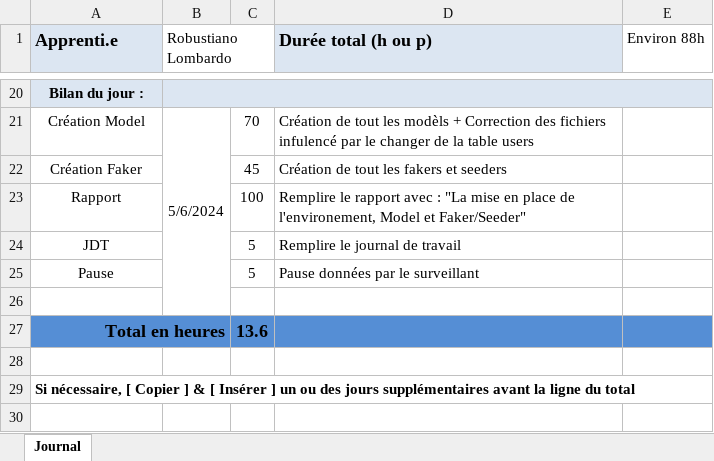
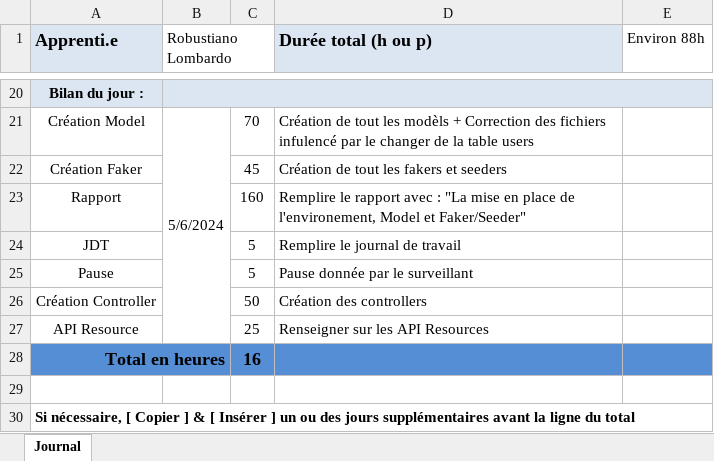
Before and after one commit to Robi2004/survey, an Excel workbook: doc/JdT.xlsx, sheet Journal, drawn as a sheet; only a part is shown, gaps mark what is left out; values as stored, in another font and other column widths than the file's, no borders; addresses are those after the commit; the diff names each change by its address in the sheet, - before the commit and + after, or states it on an @@ line.

Commit message:
Debut des controllers

```diff
--- a/doc/JdT.xlsx (sheet Journal)
+++ b/doc/JdT.xlsx (sheet Journal)
-C23: 100
+C23: 160
-D25 (Durée total (h ou p)): Pause données par le surveillant
+D25 (Durée total (h ou p)): Pause donnée par le surveillant
-row 26: (empty)
+row 26: Création Controller |  | 50 | Création des controllers
+row 27: API Resource |  | 25 | Renseigner sur les API Resources
-C28: 13.6
+C28: 16
```
Also changed, not shown: 13 other files.
